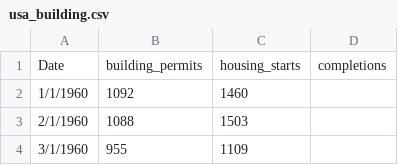
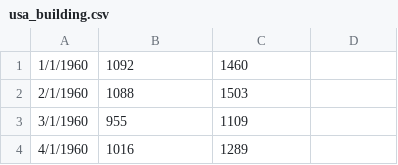
Before and after one commit to Quant-Emperor/Sage-of-Sparta.github.io, a CSV file: data/usa_building.csv, drawn as a sheet; only a part is shown; the shorter side is filled out with more unchanged rows; the diff names each change by its address in the sheet, - before the commit and + after, or states it on an @@ line.

Commit message:
remove headers from bulding data

```diff
--- a/data/usa_building.csv
+++ b/data/usa_building.csv
-row 1: Date | building_permits | housing_starts | completions
```
Also changed, not shown: 11 other files.
